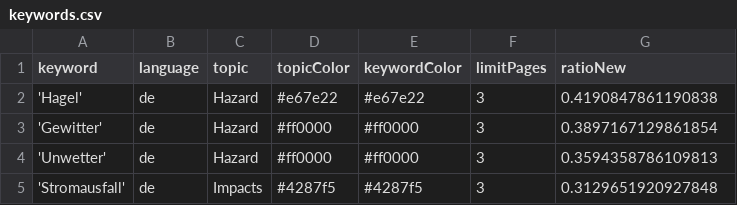
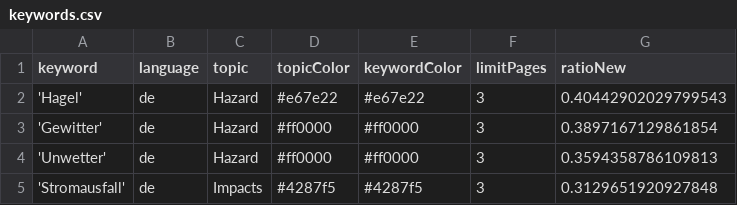
Before and after one commit to TinoH91news/ThunderstormIsComing, a CSV file: keywords.csv, drawn as a sheet; only a part is shown.

```diff
--- a/keywords.csv
+++ b/keywords.csv
@@ -1,3 +1,3 @@
 keyword,language,topic,topicColor,keywordColor,limitPages,ratioNew
-'Hagel',de,Hazard,#e67e22,#e67e22,3,0.4190847861190838
+'Hagel',de,Hazard,#e67e22,#e67e22,3,0.40442902029799543
 'Gewitter',de,Hazard,#ff0000,#ff0000,3,0.3897167129861854
```
Also changed, not shown: 3 other files.
